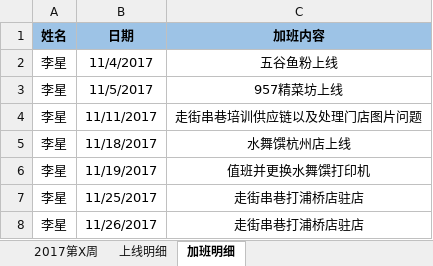
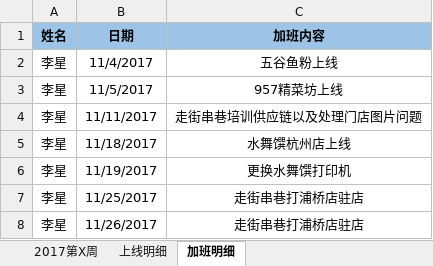
Before and after one commit to lx90735/zhangleizu, an Excel workbook: 实施周数据-张磊组/11月/48周/实施周数据-张磊组-李星.xlsx, sheet 加班明细, drawn as a sheet; values as stored, in another font and other column widths than the file's, no borders; the diff names each change by its address in the sheet, - before the commit and + after, or states it on an @@ line.

Commit message:
李星

```diff
--- a/实施周数据-张磊组/11月/48周/实施周数据-张磊组-李星.xlsx (sheet 加班明细)
+++ b/实施周数据-张磊组/11月/48周/实施周数据-张磊组-李星.xlsx (sheet 加班明细)
-C6 (加班内容): 值班并更换水舞馔打印机
+C6 (加班内容): 更换水舞馔打印机
```
